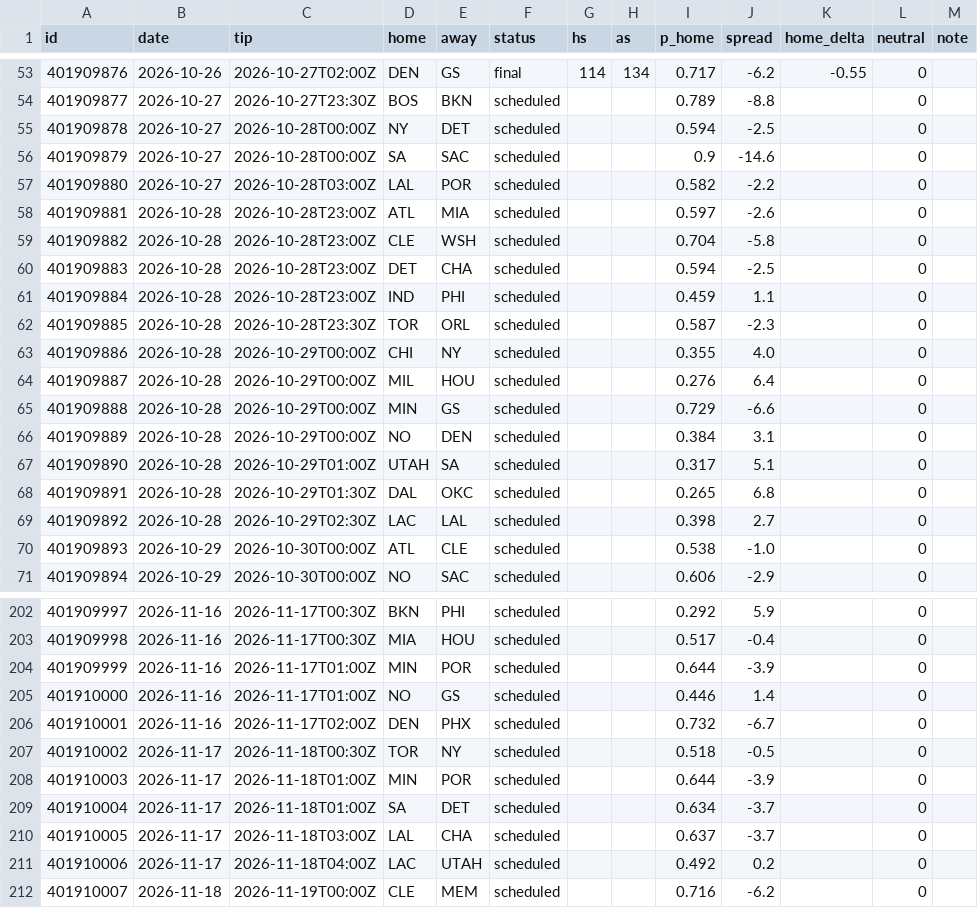
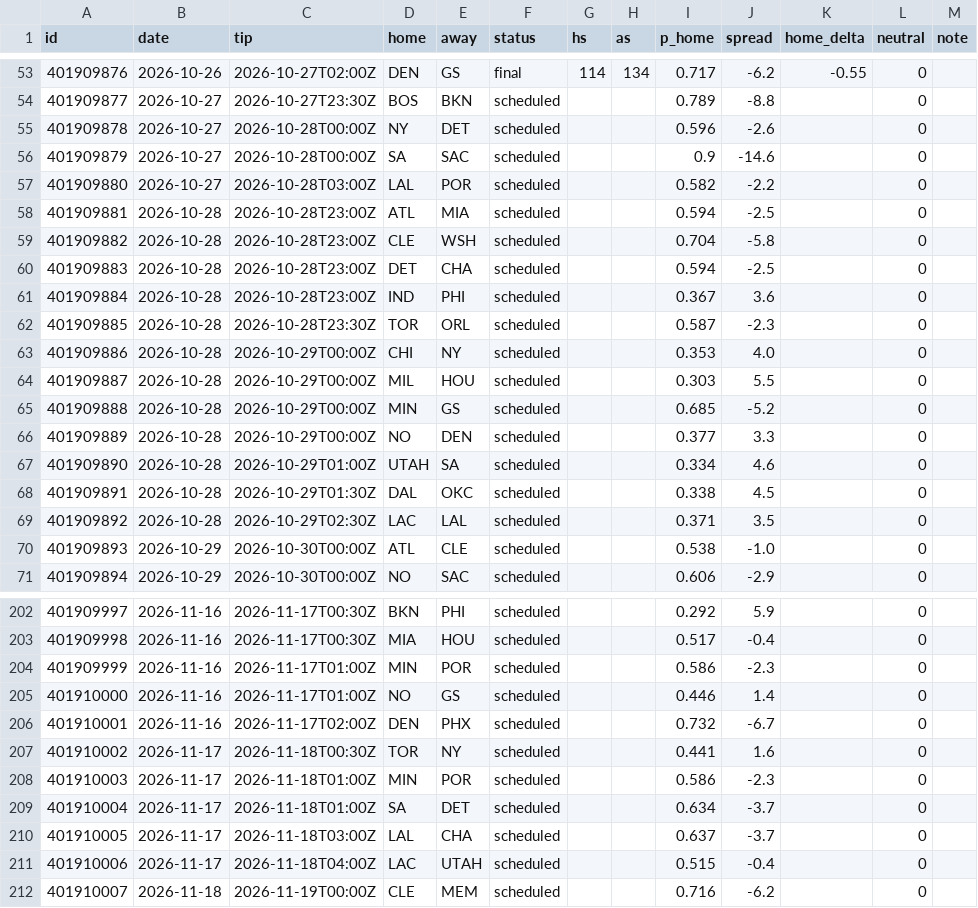
Before and after one commit to chronicaria/chronicaria.github.io, a CSV file: data/schedule.csv, drawn as a sheet; only a part is shown, gaps mark what is left out; the diff covers the shown part only.

```diff
--- a/data/schedule.csv
+++ b/data/schedule.csv
@@ -54,17 +54,17 @@ id,date,tip,home,away,status,hs,as,p_home,spread,home_delta,neutral,note
 401909877,2026-10-27,2026-10-27T23:30Z,BOS,BKN,scheduled,,,0.789,-8.8,,0,
-401909878,2026-10-27,2026-10-28T00:00Z,NY,DET,scheduled,,,0.594,-2.5,,0,
+401909878,2026-10-27,2026-10-28T00:00Z,NY,DET,scheduled,,,0.596,-2.6,,0,
 401909879,2026-10-27,2026-10-28T00:00Z,SA,SAC,scheduled,,,0.9,-14.6,,0,
 401909880,2026-10-27,2026-10-28T03:00Z,LAL,POR,scheduled,,,0.582,-2.2,,0,
-401909881,2026-10-28,2026-10-28T23:00Z,ATL,MIA,scheduled,,,0.597,-2.6,,0,
+401909881,2026-10-28,2026-10-28T23:00Z,ATL,MIA,scheduled,,,0.594,-2.5,,0,
 401909882,2026-10-28,2026-10-28T23:00Z,CLE,WSH,scheduled,,,0.704,-5.8,,0,
 401909883,2026-10-28,2026-10-28T23:00Z,DET,CHA,scheduled,,,0.594,-2.5,,0,
-401909884,2026-10-28,2026-10-28T23:00Z,IND,PHI,scheduled,,,0.459,1.1,,0,
+401909884,2026-10-28,2026-10-28T23:00Z,IND,PHI,scheduled,,,0.367,3.6,,0,
 401909885,2026-10-28,2026-10-28T23:30Z,TOR,ORL,scheduled,,,0.587,-2.3,,0,
-401909886,2026-10-28,2026-10-29T00:00Z,CHI,NY,scheduled,,,0.355,4.0,,0,
-401909887,2026-10-28,2026-10-29T00:00Z,MIL,HOU,scheduled,,,0.276,6.4,,0,
-401909888,2026-10-28,2026-10-29T00:00Z,MIN,GS,scheduled,,,0.729,-6.6,,0,
-401909889,2026-10-28,2026-10-29T00:00Z,NO,DEN,scheduled,,,0.384,3.1,,0,
-401909890,2026-10-28,2026-10-29T01:00Z,UTAH,SA,scheduled,,,0.317,5.1,,0,
-401909891,2026-10-28,2026-10-29T01:30Z,DAL,OKC,scheduled,,,0.265,6.8,,0,
-401909892,2026-10-28,2026-10-29T02:30Z,LAC,LAL,scheduled,,,0.398,2.7,,0,
+401909886,2026-10-28,2026-10-29T00:00Z,CHI,NY,scheduled,,,0.353,4.0,,0,
+401909887,2026-10-28,2026-10-29T00:00Z,MIL,HOU,scheduled,,,0.303,5.5,,0,
+401909888,2026-10-28,2026-10-29T00:00Z,MIN,GS,scheduled,,,0.685,-5.2,,0,
+401909889,2026-10-28,2026-10-29T00:00Z,NO,DEN,scheduled,,,0.377,3.3,,0,
+401909890,2026-10-28,2026-10-29T01:00Z,UTAH,SA,scheduled,,,0.334,4.6,,0,
+401909891,2026-10-28,2026-10-29T01:30Z,DAL,OKC,scheduled,,,0.338,4.5,,0,
+401909892,2026-10-28,2026-10-29T02:30Z,LAC,LAL,scheduled,,,0.371,3.5,,0,
 401909893,2026-10-29,2026-10-30T00:00Z,ATL,CLE,scheduled,,,0.538,-1.0,,0,
@@ -203,10 +203,10 @@ id,date,tip,home,away,status,hs,as,p_home,spread,home_delta,neutral,note
 401909998,2026-11-16,2026-11-17T00:30Z,MIA,HOU,scheduled,,,0.517,-0.4,,0,
-401909999,2026-11-16,2026-11-17T01:00Z,MIN,POR,scheduled,,,0.644,-3.9,,0,
+401909999,2026-11-16,2026-11-17T01:00Z,MIN,POR,scheduled,,,0.586,-2.3,,0,
 401910000,2026-11-16,2026-11-17T01:00Z,NO,GS,scheduled,,,0.446,1.4,,0,
 401910001,2026-11-16,2026-11-17T02:00Z,DEN,PHX,scheduled,,,0.732,-6.7,,0,
-401910002,2026-11-17,2026-11-18T00:30Z,TOR,NY,scheduled,,,0.518,-0.5,,0,
-401910003,2026-11-17,2026-11-18T01:00Z,MIN,POR,scheduled,,,0.644,-3.9,,0,
+401910002,2026-11-17,2026-11-18T00:30Z,TOR,NY,scheduled,,,0.441,1.6,,0,
+401910003,2026-11-17,2026-11-18T01:00Z,MIN,POR,scheduled,,,0.586,-2.3,,0,
 401910004,2026-11-17,2026-11-18T01:00Z,SA,DET,scheduled,,,0.634,-3.7,,0,
 401910005,2026-11-17,2026-11-18T03:00Z,LAL,CHA,scheduled,,,0.637,-3.7,,0,
-401910006,2026-11-17,2026-11-18T04:00Z,LAC,UTAH,scheduled,,,0.492,0.2,,0,
+401910006,2026-11-17,2026-11-18T04:00Z,LAC,UTAH,scheduled,,,0.515,-0.4,,0,
 401910007,2026-11-18,2026-11-19T00:00Z,CLE,MEM,scheduled,,,0.716,-6.2,,0,
```
Also changed, not shown: 96 edited cells elsewhere in this file, data/players.csv, data/teams.csv, 2 other files.
